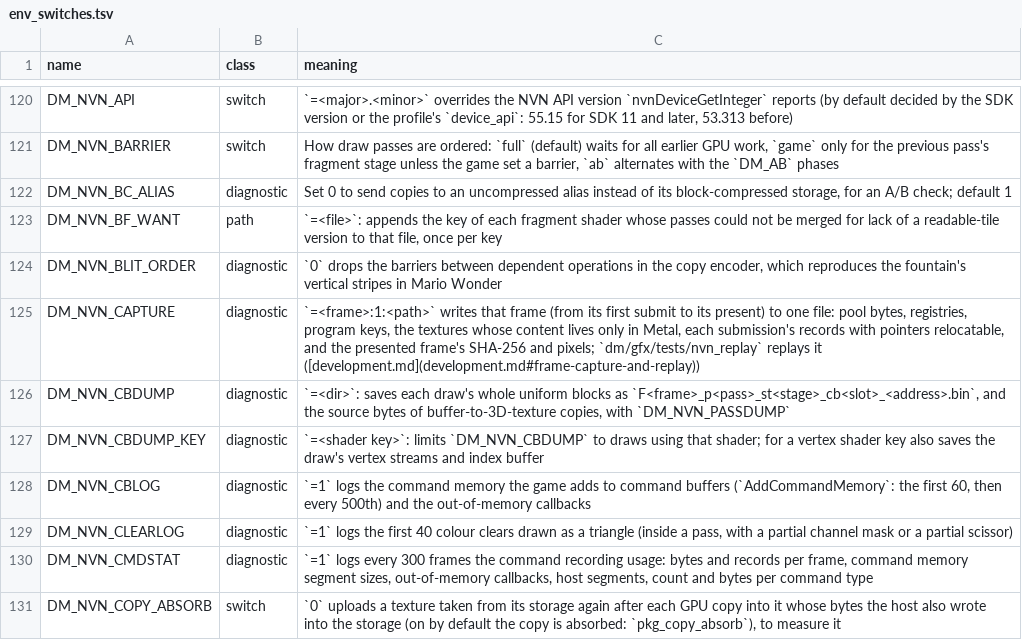
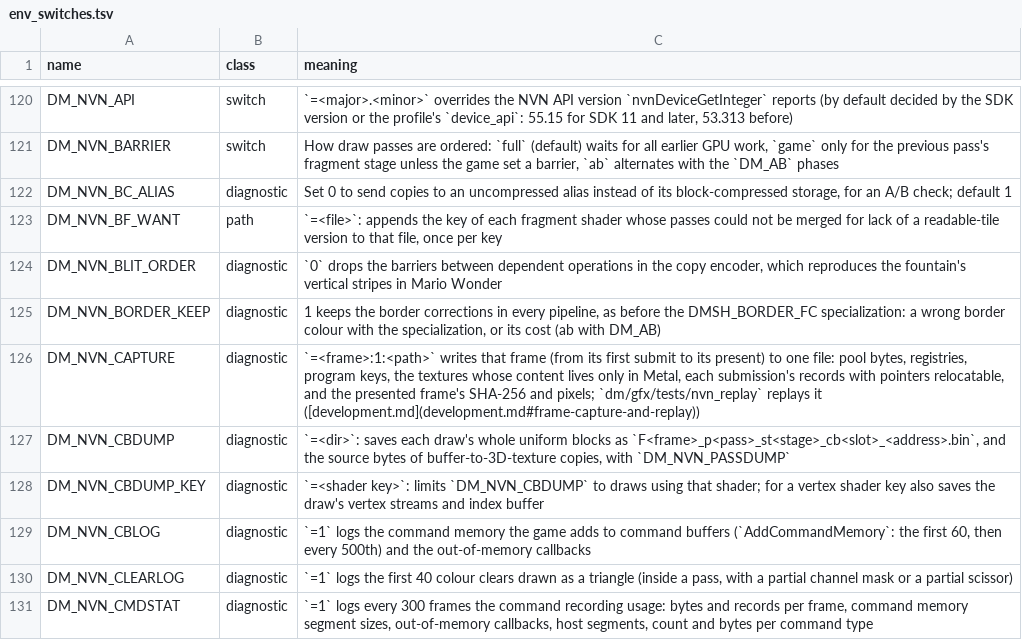
Before and after one commit to azmasm/hermit-builds, a TSV file: docs/env_switches.tsv, drawn as a sheet; only a part is shown, gaps mark what is left out; the shorter side is filled out with more unchanged rows.

```diff
--- a/docs/env_switches.tsv
+++ b/docs/env_switches.tsv
@@ -124,2 +124,3 @@ DM_NVN_BF_WANT	path	`=<file>`: appends the key of each fragment shader whose pas
 DM_NVN_BLIT_ORDER	diagnostic	`0` drops the barriers between dependent operations in the copy encoder, which reproduces the fountain's vertical stripes in Mario Wonder
+DM_NVN_BORDER_KEEP	diagnostic	1 keeps the border corrections in every pipeline, as before the DMSH_BORDER_FC specialization: a wrong border colour with the specialization, or its cost (ab with DM_AB)
 DM_NVN_CAPTURE	diagnostic	`=<frame>:1:<path>` writes that frame (from its first submit to its present) to one file: pool bytes, registries, program keys, the textures whose content lives only in Metal, each submission's records with pointers relocatable, and the presented frame's SHA-256 and pixels; `dm/gfx/tests/nvn_replay` replays it ([development.md](development.md#frame-capture-and-replay))
```
Also changed, not shown: 14 other files.
